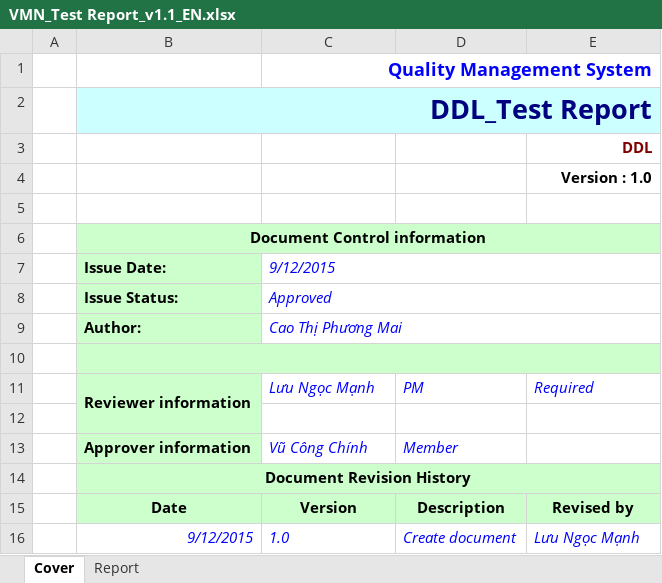
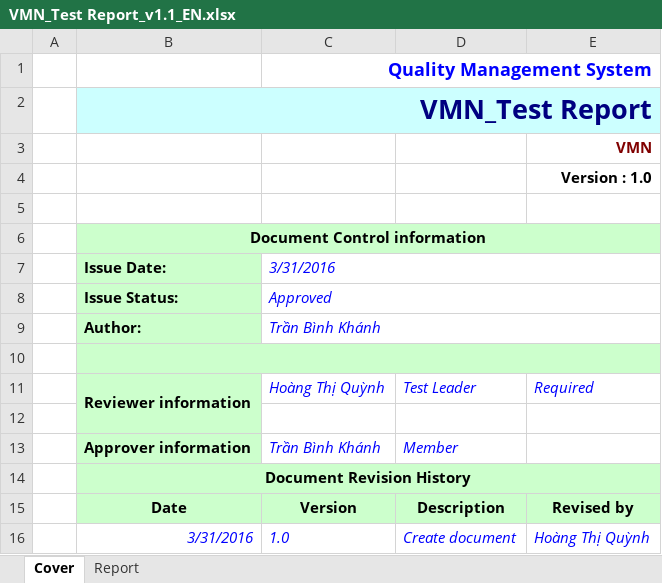
Before and after one commit to sangnvus/201601JS01, an Excel workbook: WIP/Deliverable/Report5/VMN_Test Report_v1.1_EN.xlsx, sheet Cover, drawn as a sheet; values as stored, in another font and other column widths than the file's, no borders; the diff names each change by its address in the sheet, - before the commit and + after, or states it on an @@ line.

Commit message:
Commit TestRound 1&2 và TestReport

```diff
--- a/WIP/Deliverable/Report5/VMN_Test Report_v1.1_EN.xlsx (sheet Cover)
+++ b/WIP/Deliverable/Report5/VMN_Test Report_v1.1_EN.xlsx (sheet Cover)
-B2 (Issue Date:): DDL_Test Report
+B2 (Issue Date:): VMN_Test Report
-E3: DDL
+E3: VMN
-C7: 9/12/2015
+C7: 3/31/2016
-C9 (3/31/2016): Cao Thị Phương Mai
+C9 (3/31/2016): Trần Bình Khánh
-C11 (3/31/2016): Lưu Ngọc Mạnh
+C11 (3/31/2016): Hoàng Thị Quỳnh
-D11: PM
+D11: Test Leader
-C13 (3/31/2016): Vũ Công Chính
+C13 (3/31/2016): Trần Bình Khánh
-B16 (Issue Date:): 9/12/2015
+B16 (Issue Date:): 3/31/2016
-E16: Lưu Ngọc Mạnh
+E16: Hoàng Thị Quỳnh
```
Also changed, not shown: sheet Report, 4 other files.
